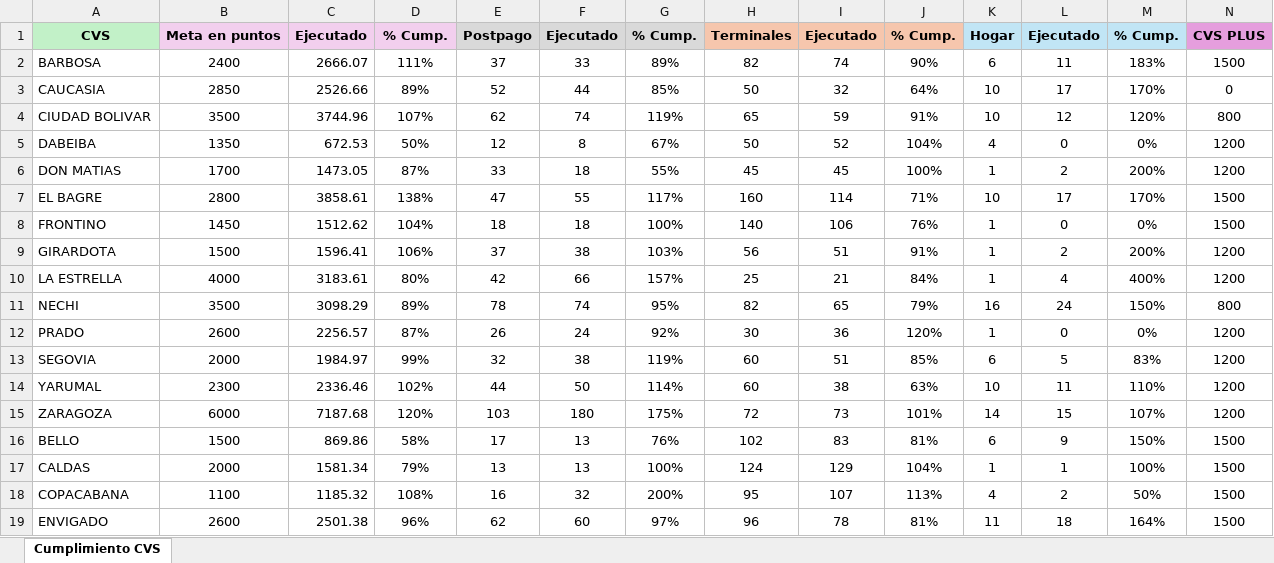
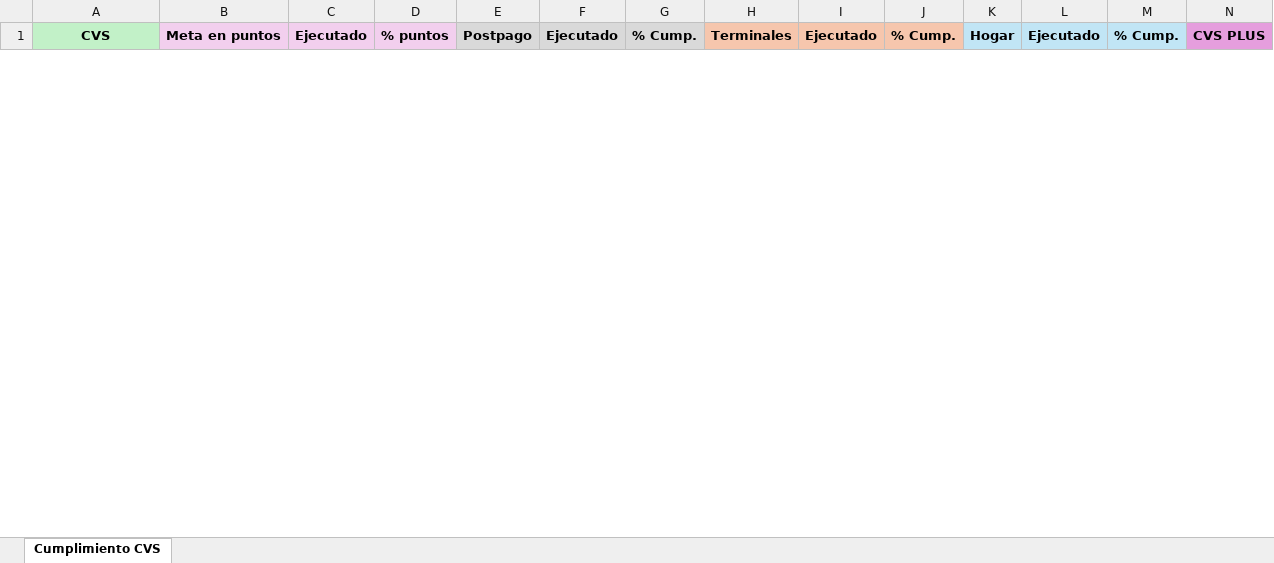
Before and after one commit to Paolam1903/Dasboarth-2026-comercial, an Excel workbook: general.xlsx, sheet Cumplimiento CVS, drawn as a sheet; only a part is shown; values as stored, in another font and other column widths than the file's, no borders; conditional formats not drawn; removed rows and columns are numbered as before the commit, all else as after; rows hold the shown columns only; the diff covers the shown part only; the diff names each change by its address in the sheet, - before the commit and + after, or states it on an @@ line.

```diff
--- a/general.xlsx (sheet Cumplimiento CVS)
+++ b/general.xlsx (sheet Cumplimiento CVS)
-D1: % Cump.
+D1: % puntos
-row 2: BARBOSA | 2400 | 2666.07 | 111% | 37 | 33 | 89% | 82 | 74 | 90% | 6 | 11 | 183% | 1500
-row 3: CAUCASIA | 2850 | 2526.66 | 89% | 52 | 44 | 85% | 50 | 32 | 64% | 10 | 17 | 170% | 0
-row 4: CIUDAD BOLIVAR | 3500 | 3744.96 | 107% | 62 | 74 | 119% | 65 | 59 | 91% | 10 | 12 | 120% | 800
-row 5: DABEIBA | 1350 | 672.53 | 50% | 12 | 8 | 67% | 50 | 52 | 104% | 4 | 0 | 0% | 1200
-row 6: DON MATIAS | 1700 | 1473.05 | 87% | 33 | 18 | 55% | 45 | 45 | 100% | 1 | 2 | 200% | 1200
-row 7: EL BAGRE | 2800 | 3858.61 | 138% | 47 | 55 | 117% | 160 | 114 | 71% | 10 | 17 | 170% | 1500
-row 8: FRONTINO | 1450 | 1512.62 | 104% | 18 | 18 | 100% | 140 | 106 | 76% | 1 | 0 | 0% | 1500
-row 9: GIRARDOTA | 1500 | 1596.41 | 106% | 37 | 38 | 103% | 56 | 51 | 91% | 1 | 2 | 200% | 1200
-row 10: LA ESTRELLA | 4000 | 3183.61 | 80% | 42 | 66 | 157% | 25 | 21 | 84% | 1 | 4 | 400% | 1200
-row 11: NECHI | 3500 | 3098.29 | 89% | 78 | 74 | 95% | 82 | 65 | 79% | 16 | 24 | 150% | 800
-row 12: PRADO | 2600 | 2256.57 | 87% | 26 | 24 | 92% | 30 | 36 | 120% | 1 | 0 | 0% | 1200
-row 13: SEGOVIA | 2000 | 1984.97 | 99% | 32 | 38 | 119% | 60 | 51 | 85% | 6 | 5 | 83% | 1200
-row 14: YARUMAL | 2300 | 2336.46 | 102% | 44 | 50 | 114% | 60 | 38 | 63% | 10 | 11 | 110% | 1200
-row 15: ZARAGOZA | 6000 | 7187.68 | 120% | 103 | 180 | 175% | 72 | 73 | 101% | 14 | 15 | 107% | 1200
-row 16: BELLO | 1500 | 869.86 | 58% | 17 | 13 | 76% | 102 | 83 | 81% | 6 | 9 | 150% | 1500
-row 17: CALDAS | 2000 | 1581.34 | 79% | 13 | 13 | 100% | 124 | 129 | 104% | 1 | 1 | 100% | 1500
-row 18: COPACABANA | 1100 | 1185.32 | 108% | 16 | 32 | 200% | 95 | 107 | 113% | 4 | 2 | 50% | 1500
-row 19: ENVIGADO | 2600 | 2501.38 | 96% | 62 | 60 | 97% | 96 | 78 | 81% | 11 | 18 | 164% | 1500
```
Also changed, not shown: 25 added rows and 5 removed rows elsewhere in this sheet, adicionales.xlsx, liquidacion_final.xlsx, 1 other file.
